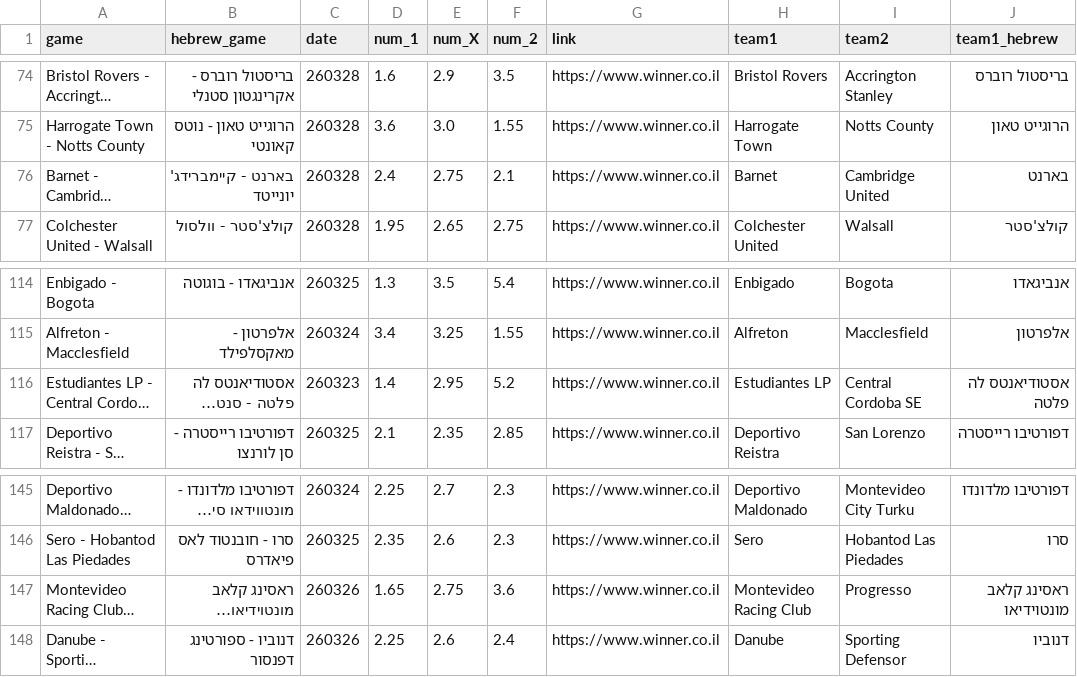
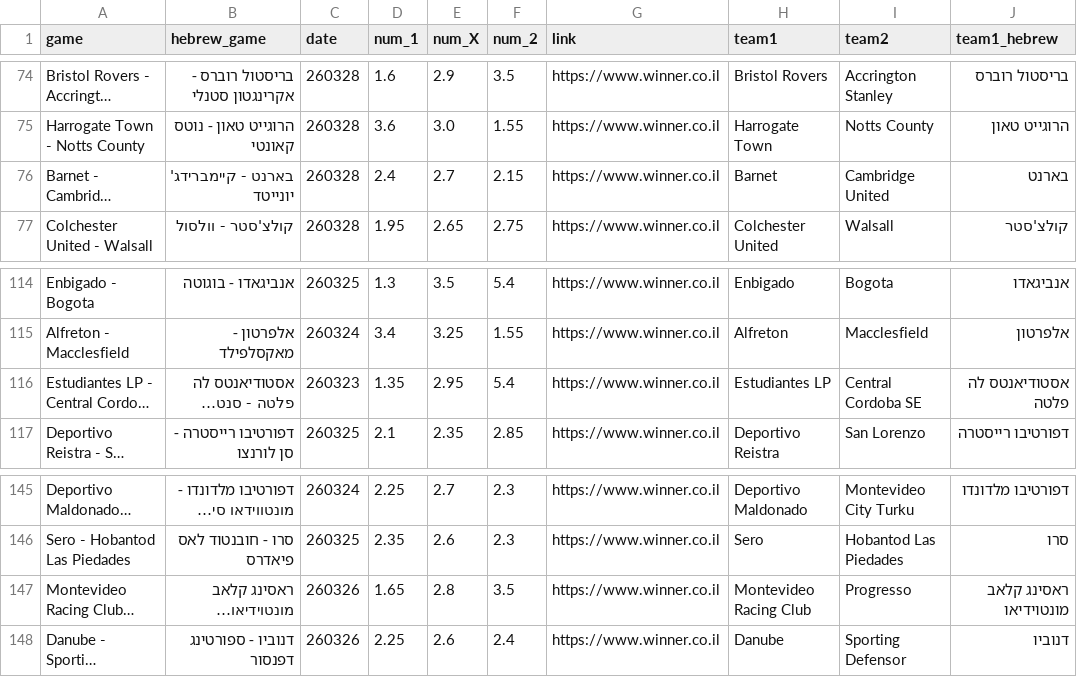
Before and after one commit to roie058/barburi_bot, a CSV file: logs/winner_matches.csv, drawn as a sheet; only a part is shown, gaps mark what is left out; long unchanged cells end in …; the diff covers the shown part only; the diff names each change by its address in the sheet, - before the commit and + after, or states it on an @@ line.

```diff
--- a/logs/winner_matches.csv
+++ b/logs/winner_matches.csv
-E76 (num_X): 2.75
+E76 (num_X): 2.7
-F76 (num_2): 2.1
+F76 (num_2): 2.15
-D116 (num_1): 1.4
+D116 (num_1): 1.35
-F116 (num_2): 5.2
+F116 (num_2): 5.4
-E147 (num_X): 2.75
+E147 (num_X): 2.8
-F147 (num_2): 3.6
+F147 (num_2): 3.5
```
Also changed, not shown: 23 edited cells elsewhere in this file, 4 other files.
